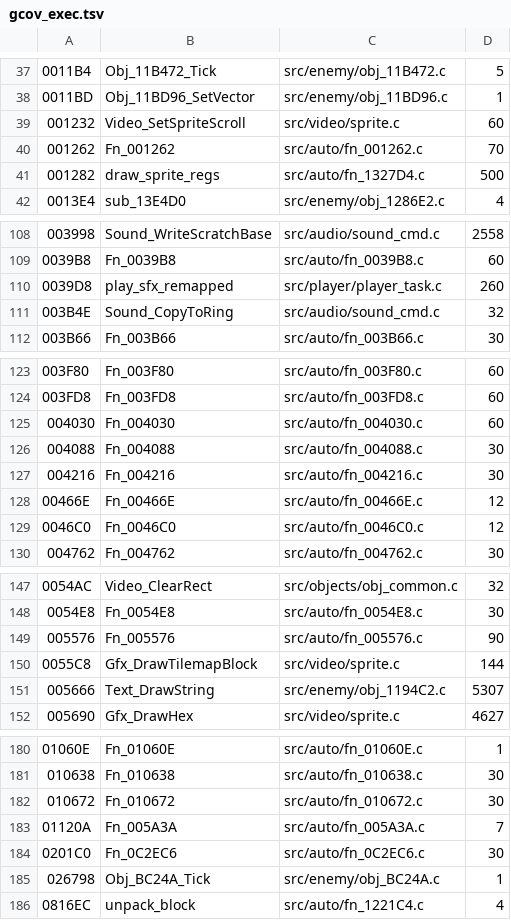
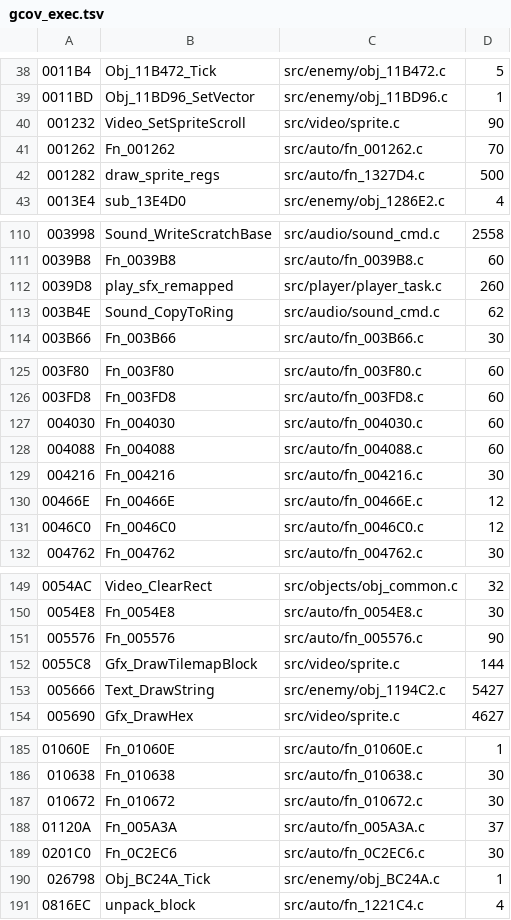
Before and after one commit to DanimanX/Taitof3Decomp, a TSV file: work/gcov_exec.tsv, drawn as a sheet; only a part is shown, gaps mark what is left out; the diff covers the shown part only.

```diff
--- a/work/gcov_exec.tsv
+++ b/work/gcov_exec.tsv
@@ -38,3 +39,3 @@
 0011BD	Obj_11BD96_SetVector	src/enemy/obj_11BD96.c	1
-001232	Video_SetSpriteScroll	src/video/sprite.c	60
+001232	Video_SetSpriteScroll	src/video/sprite.c	90
 001262	Fn_001262	src/auto/fn_001262.c	70
@@ -110,3 +112,3 @@
 0039D8	play_sfx_remapped	src/player/player_task.c	260
-003B4E	Sound_CopyToRing	src/audio/sound_cmd.c	32
+003B4E	Sound_CopyToRing	src/audio/sound_cmd.c	62
 003B66	Fn_003B66	src/auto/fn_003B66.c	30
@@ -125,3 +127,3 @@
 004030	Fn_004030	src/auto/fn_004030.c	60
-004088	Fn_004088	src/auto/fn_004088.c	30
+004088	Fn_004088	src/auto/fn_004088.c	60
 004216	Fn_004216	src/auto/fn_004216.c	30
@@ -150,3 +152,3 @@
 0055C8	Gfx_DrawTilemapBlock	src/video/sprite.c	144
-005666	Text_DrawString	src/enemy/obj_1194C2.c	5307
+005666	Text_DrawString	src/enemy/obj_1194C2.c	5427
 005690	Gfx_DrawHex	src/video/sprite.c	4627
@@ -182,3 +187,3 @@
 010672	Fn_010672	src/auto/fn_010672.c	30
-01120A	Fn_005A3A	src/auto/fn_005A3A.c	7
+01120A	Fn_005A3A	src/auto/fn_005A3A.c	37
 0201C0	Fn_0C2EC6	src/auto/fn_0C2EC6.c	30
```
Also changed, not shown: 7 added rows and 26 edited cells elsewhere in this file, 17 other files.
